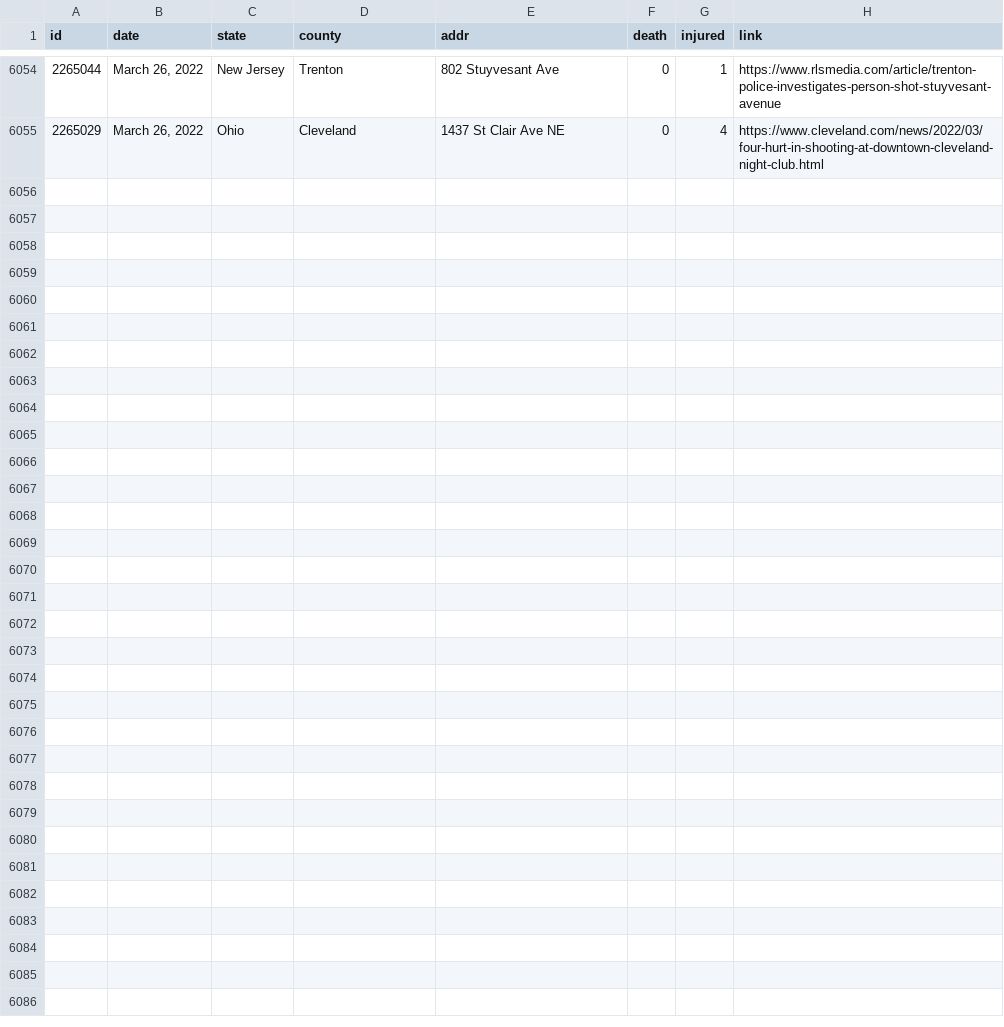
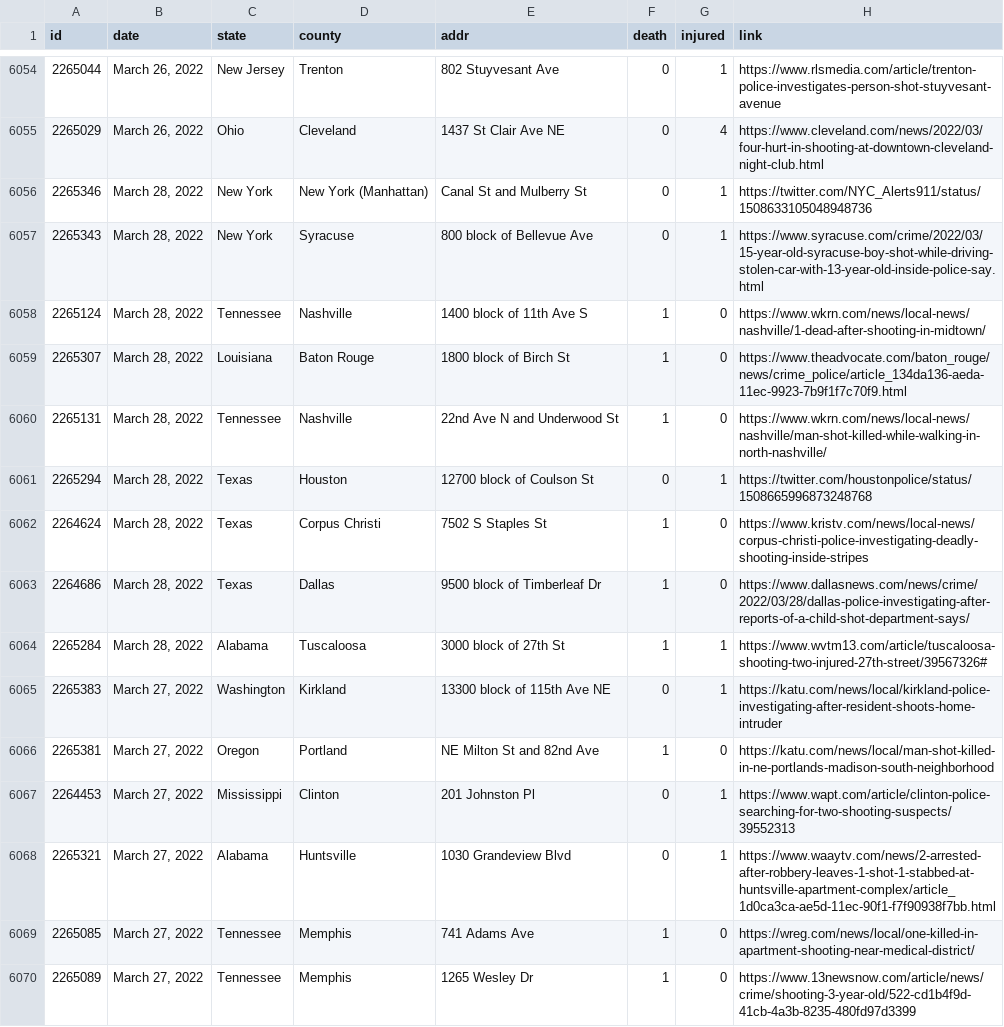
Before and after one commit to ch2ohch2oh/usgunviolence, a CSV file: data/merged.csv, drawn as a sheet; only a part is shown, gaps mark what is left out.

```diff
--- a/data/merged.csv
+++ b/data/merged.csv
@@ -6055 +6055,16 @@ id,date,state,county,addr,death,injured,link
 2265029,"March 26, 2022",Ohio,Cleveland,1437 St Clair Ave NE,0,4,https://www.cleveland.com/news/2022/03/four-hurt-in-shooting-at-downtown-cleveland-night-club.html
+2265346,"March 28, 2022",New York,New York (Manhattan),Canal St and Mulberry St,0,1,https://twitter.com/NYC_Alerts911/status/1508633105048948736
+2265343,"March 28, 2022",New York,Syracuse,800 block of Bellevue Ave,0,1,https://www.syracuse.com/crime/2022/03/15-year-old-syracuse-boy-shot-while-driving-stolen-car-with-13-year-old-inside-police-say.html
+2265124,"March 28, 2022",Tennessee,Nashville,1400 block of 11th Ave S,1,0,https://www.wkrn.com/news/local-news/nashville/1-dead-after-shooting-in-midtown/
+2265307,"March 28, 2022",Louisiana,Baton Rouge,1800 block of Birch St,1,0,https://www.theadvocate.com/baton_rouge/news/crime_police/article_134da136-aeda-11ec-9923-7b9f1f7c70f9.html
+2265131,"March 28, 2022",Tennessee,Nashville,22nd Ave N and Underwood St,1,0,https://www.wkrn.com/news/local-news/nashville/man-shot-killed-while-walking-in-north-nashville/
+2265294,"March 28, 2022",Texas,Houston,12700 block of Coulson St,0,1,https://twitter.com/houstonpolice/status/1508665996873248768
+2264624,"March 28, 2022",Texas,Corpus Christi,7502 S Staples St,1,0,https://www.kristv.com/news/local-news/corpus-christi-police-investigating-deadly-shooting-inside-stripes
+2264686,"March 28, 2022",Texas,Dallas,9500 block of Timberleaf Dr,1,0,https://www.dallasnews.com/news/crime/2022/03/28/dallas-police-investigating-after-reports-of-a-child-shot-department-says/
+2265284,"March 28, 2022",Alabama,Tuscaloosa,3000 block of 27th St,1,1,https://www.wvtm13.com/article/tuscaloosa-shooting-two-injured-27th-street/39567326#
+2265383,"March 27, 2022",Washington,Kirkland,13300 block of 115th Ave NE,0,1,https://katu.com/news/local/kirkland-police-investigating-after-resident-shoots-home-intruder
+2265381,"March 27, 2022",Oregon,Portland,NE Milton St and 82nd Ave,1,0,https://katu.com/news/local/man-shot-killed-in-ne-portlands-madison-south-neighborhood
+2264453,"March 27, 2022",Mississippi,Clinton,201 Johnston Pl,0,1,https://www.wapt.com/article/clinton-police-searching-for-two-shooting-suspects/39552313
+2265321,"March 27, 2022",Alabama,Huntsville,1030 Grandeview Blvd,0,1,https://www.waaytv.com/news/2-arrested-after-robbery-leaves-1-shot-1-stabbed-at-huntsville-apartment-complex/article_1d0ca3ca-ae5d-11ec-90f1-f7f90938f7bb.html
+2265085,"March 27, 2022",Tennessee,Memphis,741 Adams Ave,1,0,https://wreg.com/news/local/one-killed-in-apartment-shooting-near-medical-district/
+2265089,"March 27, 2022",Tennessee,Memphis,1265 Wesley Dr,1,0,https://www.13newsnow.com/article/news/crime/shooting-3-year-old/522-cd1b4f9d-41cb-4a3b-8235-480fd97d3399
```
Also changed, not shown: data/data-2022-03-29.csv, 3 other files.
